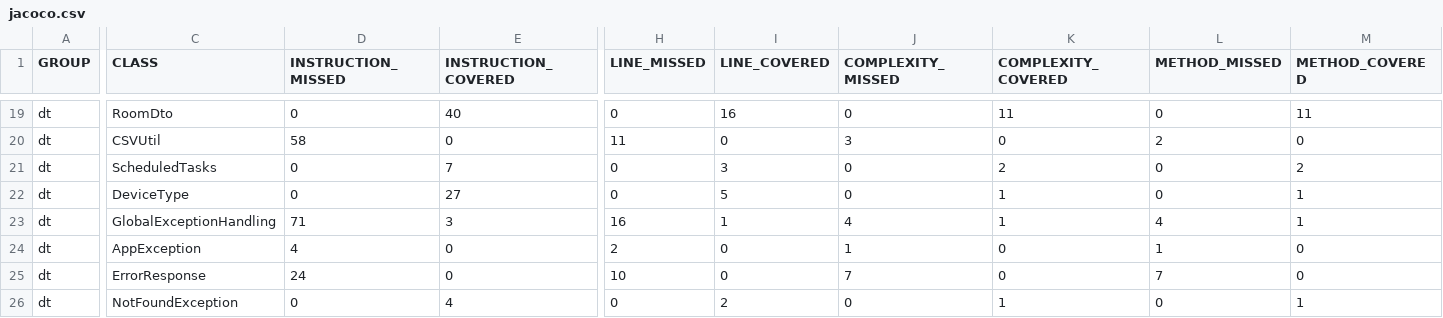
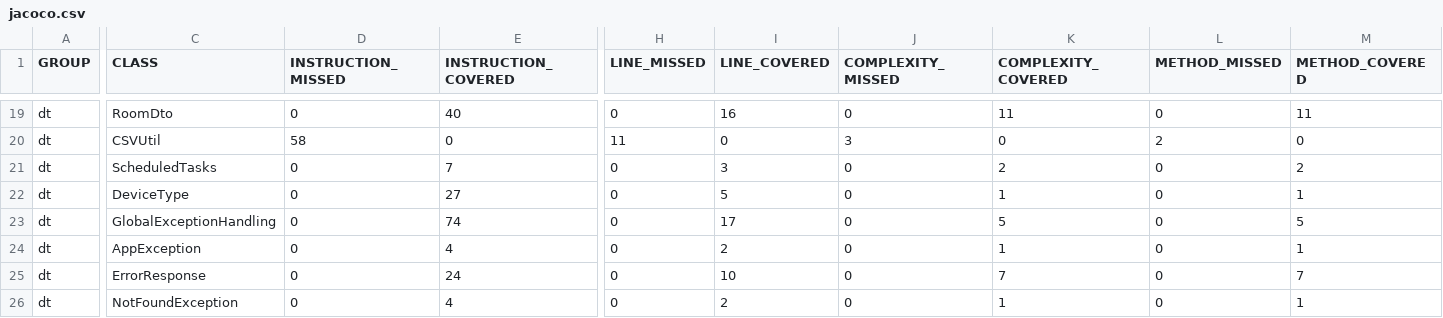
Before and after one commit to NicoHaider/PR-SE-Digital-Twin, a CSV file: demo/target/site/jacoco/jacoco.csv, drawn as a sheet; only a part is shown, gaps mark what is left out; the diff names each change by its address in the sheet, - before the commit and + after, or states it on an @@ line.

```diff
--- a/demo/target/site/jacoco/jacoco.csv
+++ b/demo/target/site/jacoco/jacoco.csv
-D23 (INSTRUCTION_MISSED): 71
+D23 (INSTRUCTION_MISSED): 0
-E23 (INSTRUCTION_COVERED): 3
+E23 (INSTRUCTION_COVERED): 74
-H23 (LINE_MISSED): 16
+H23 (LINE_MISSED): 0
-I23 (LINE_COVERED): 1
+I23 (LINE_COVERED): 17
-J23 (COMPLEXITY_MISSED): 4
+J23 (COMPLEXITY_MISSED): 0
-K23 (COMPLEXITY_COVERED): 1
+K23 (COMPLEXITY_COVERED): 5
-L23 (METHOD_MISSED): 4
+L23 (METHOD_MISSED): 0
-M23 (METHOD_COVERED): 1
+M23 (METHOD_COVERED): 5
-D24 (INSTRUCTION_MISSED): 4
+D24 (INSTRUCTION_MISSED): 0
-E24 (INSTRUCTION_COVERED): 0
+E24 (INSTRUCTION_COVERED): 4
-H24 (LINE_MISSED): 2
+H24 (LINE_MISSED): 0
-I24 (LINE_COVERED): 0
+I24 (LINE_COVERED): 2
-J24 (COMPLEXITY_MISSED): 1
+J24 (COMPLEXITY_MISSED): 0
-K24 (COMPLEXITY_COVERED): 0
+K24 (COMPLEXITY_COVERED): 1
-L24 (METHOD_MISSED): 1
+L24 (METHOD_MISSED): 0
-M24 (METHOD_COVERED): 0
+M24 (METHOD_COVERED): 1
-D25 (INSTRUCTION_MISSED): 24
+D25 (INSTRUCTION_MISSED): 0
-E25 (INSTRUCTION_COVERED): 0
+E25 (INSTRUCTION_COVERED): 24
-H25 (LINE_MISSED): 10
+H25 (LINE_MISSED): 0
-I25 (LINE_COVERED): 0
+I25 (LINE_COVERED): 10
-J25 (COMPLEXITY_MISSED): 7
+J25 (COMPLEXITY_MISSED): 0
-K25 (COMPLEXITY_COVERED): 0
+K25 (COMPLEXITY_COVERED): 7
-L25 (METHOD_MISSED): 7
+L25 (METHOD_MISSED): 0
-M25 (METHOD_COVERED): 0
+M25 (METHOD_COVERED): 7
```
Also changed, not shown: 28 other files.
